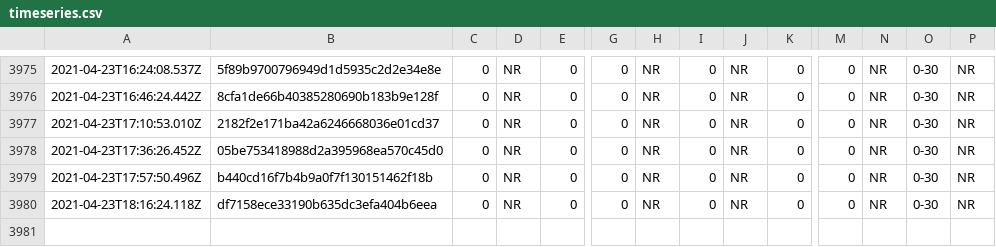
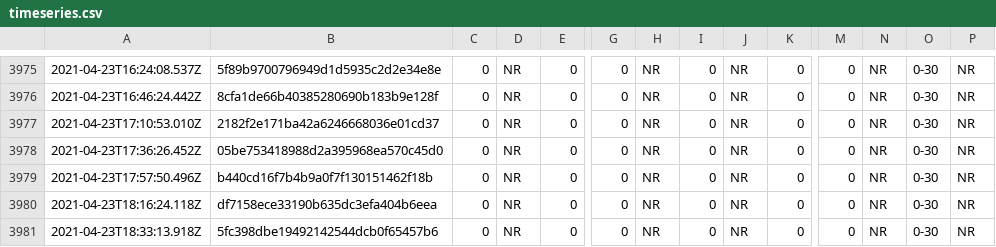
Before and after one commit to afischer/nyc-covid-wait-times, a CSV file: data/timeseries.csv, drawn as a sheet; only a part is shown, gaps mark what is left out; rows hold the shown columns only; the diff names each change by its address in the sheet, - before the commit and + after, or states it on an @@ line.

```diff
--- a/data/timeseries.csv
+++ b/data/timeseries.csv
+row 3981: 2021-04-23T18:33:13.918Z | 5fc398dbe19492142544dcb0f65457b6 | 0 | NR | 0 | 0 | NR | 0 | NR | 0 | 0 | NR | 0-30 | NR
```
Also changed, not shown: 2 other files.
